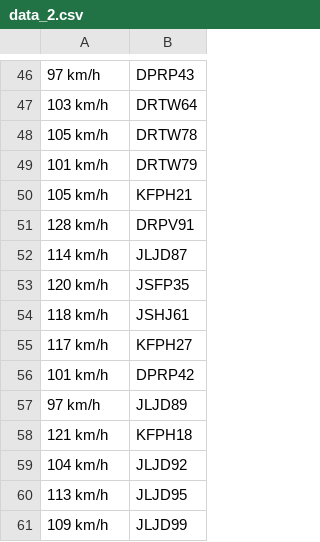
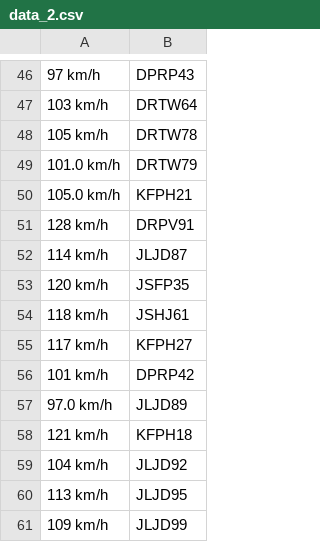
Before and after one commit to wstack-dev/data_sta, a CSV file: data_2.csv, drawn as a sheet; only a part is shown, gaps mark what is left out; the diff names each change by its address in the sheet, - before the commit and + after, or states it on an @@ line.

Commit message:
Update data_2.csv

```diff
--- a/data_2.csv
+++ b/data_2.csv
-A49: 101 km/h
+A49: 101.0 km/h
-A50: 105 km/h
+A50: 105.0 km/h
-A57: 97 km/h
+A57: 97.0 km/h
```
